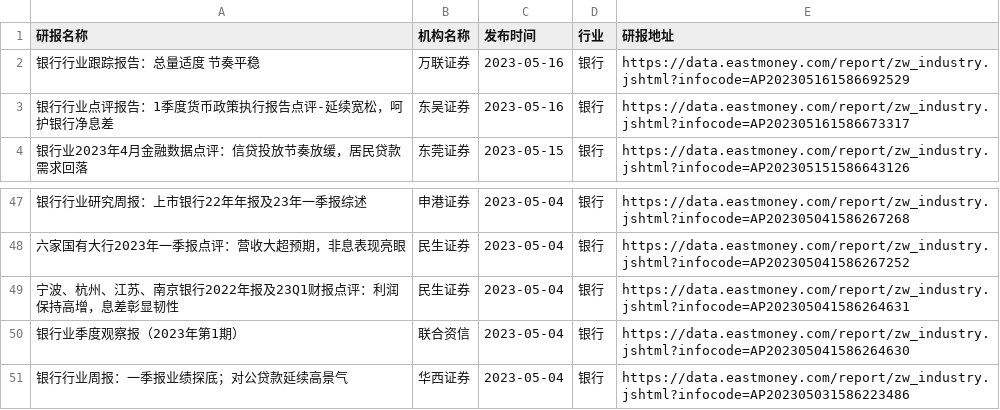
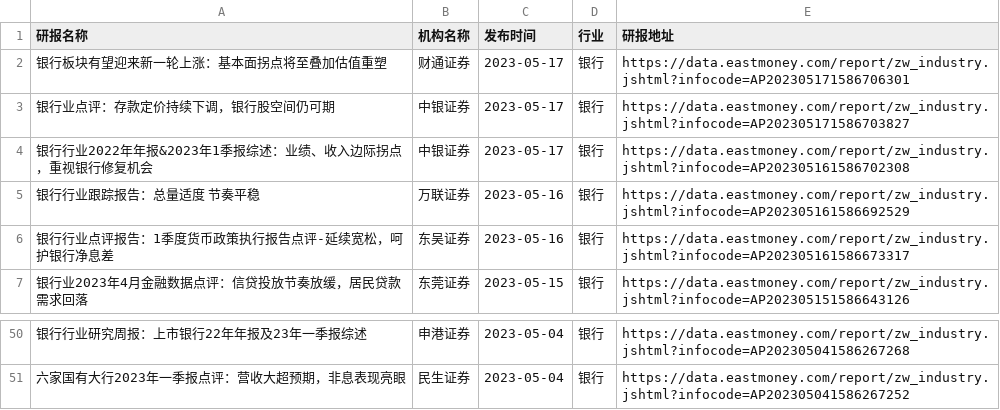
Before and after one commit to manymore13/eastmoney, a CSV file: gen/银行/银行.csv, drawn as a sheet; only a part is shown, gaps mark what is left out; removed rows and columns are numbered as before the commit, all else as after; the diff names each change by its address in the sheet, - before the commit and + after, or states it on an @@ line.

```diff
--- a/gen/银行/银行.csv
+++ b/gen/银行/银行.csv
+row 2: 银行板块有望迎来新一轮上涨：基本面拐点将至叠加估值重塑 | 财通证券 | 2023-05-17 | 银行 | https://data.eastmoney.com/report/zw_industry.jshtml?infocode=AP202305171586706301
+row 3: 银行业点评：存款定价持续下调，银行股空间仍可期 | 中银证券 | 2023-05-17 | 银行 | https://data.eastmoney.com/report/zw_industry.jshtml?infocode=AP202305171586703827
+row 4: 银行行业2022年年报&2023年1季报综述：业绩、收入边际拐点，重视银行修复机会 | 中银证券 | 2023-05-17 | 银行 | https://data.eastmoney.com/report/zw_industry.jshtml?infocode=AP202305161586702308
-row 49: 宁波、杭州、江苏、南京银行2022年报及23Q1财报点评：利润保持高增，息差彰显韧性 | 民生证券 | 2023-05-04 | 银行 | https://data.eastmoney.com/report/zw_industry.jshtml?infocode=AP202305041586264631
-row 50: 银行业季度观察报（2023年第1期） | 联合资信 | 2023-05-04 | 银行 | https://data.eastmoney.com/report/zw_industry.jshtml?infocode=AP202305041586264630
-row 51: 银行行业周报：一季报业绩探底；对公贷款延续高景气 | 华西证券 | 2023-05-04 | 银行 | https://data.eastmoney.com/report/zw_industry.jshtml?infocode=AP202305031586223486
```
Also changed, not shown: gen/多元金融/多元金融.csv, gen/工程建设/工程建设.csv, 8 other files.
